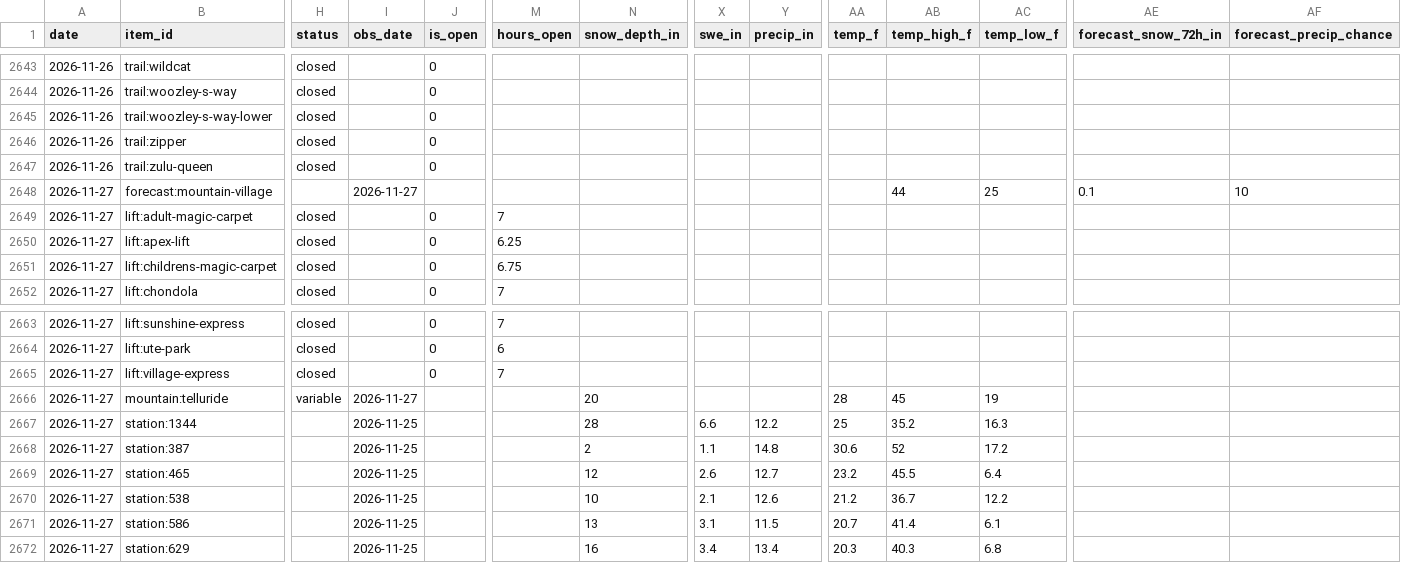
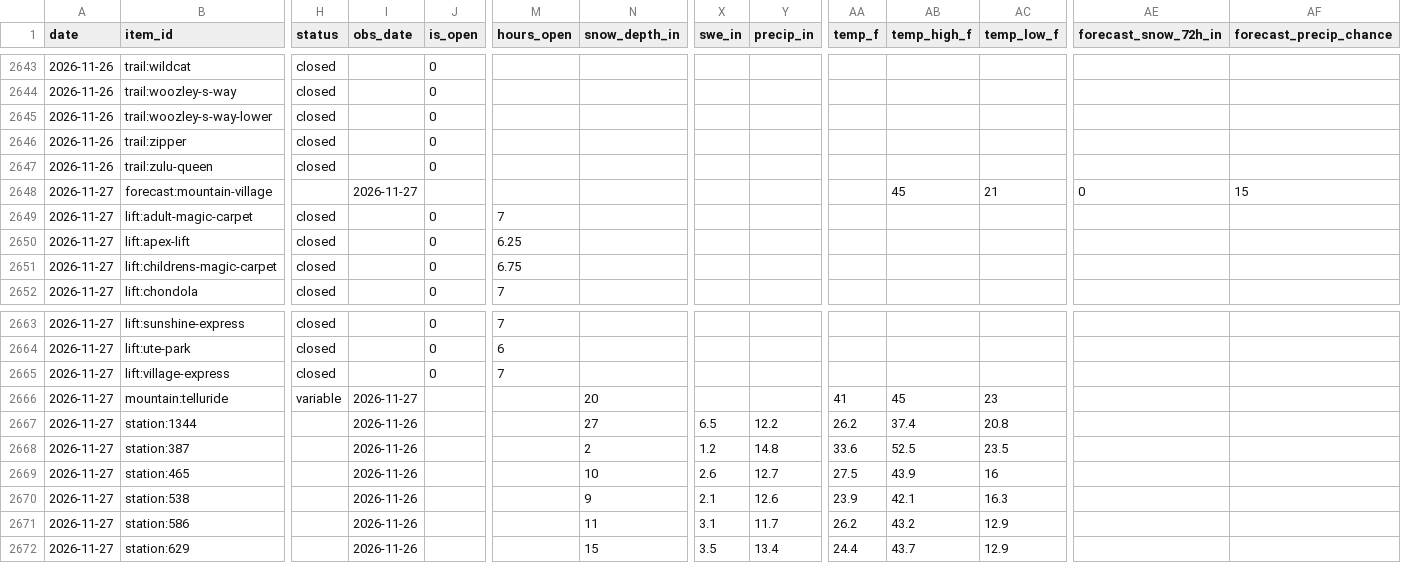
Before and after one commit to akroeger2004/telluride-tracker, a CSV file: data/history.csv, drawn as a sheet; only a part is shown, gaps mark what is left out; the diff covers the shown part only; the diff names each change by its address in the sheet, - before the commit and + after, or states it on an @@ line.

```diff
--- a/data/history.csv
+++ b/data/history.csv
-AB2648 (temp_high_f): 44
+AB2648 (temp_high_f): 45
-AC2648 (temp_low_f): 25
+AC2648 (temp_low_f): 21
-AE2648 (forecast_snow_72h_in): 0.1
+AE2648 (forecast_snow_72h_in): 0
-AF2648 (forecast_precip_chance): 10
+AF2648 (forecast_precip_chance): 15
-AA2666 (temp_f): 28
+AA2666 (temp_f): 41
-AC2666 (temp_low_f): 19
+AC2666 (temp_low_f): 23
-I2667:I2672 (obs_date): 2026-11-25
+I2667:I2672 (obs_date): 2026-11-26
-N2667 (snow_depth_in): 28
+N2667 (snow_depth_in): 27
-X2667 (swe_in): 6.6
+X2667 (swe_in): 6.5
-AA2667 (temp_f): 25
+AA2667 (temp_f): 26.2
-AB2667 (temp_high_f): 35.2
+AB2667 (temp_high_f): 37.4
-AC2667 (temp_low_f): 16.3
+AC2667 (temp_low_f): 20.8
-X2668 (swe_in): 1.1
+X2668 (swe_in): 1.2
-AA2668 (temp_f): 30.6
+AA2668 (temp_f): 33.6
-AB2668 (temp_high_f): 52
+AB2668 (temp_high_f): 52.5
-AC2668 (temp_low_f): 17.2
+AC2668 (temp_low_f): 23.5
-N2669 (snow_depth_in): 12
+N2669 (snow_depth_in): 10
-AA2669 (temp_f): 23.2
+AA2669 (temp_f): 27.5
-AB2669 (temp_high_f): 45.5
+AB2669 (temp_high_f): 43.9
-AC2669 (temp_low_f): 6.4
+AC2669 (temp_low_f): 16
-N2670 (snow_depth_in): 10
+N2670 (snow_depth_in): 9
-AA2670 (temp_f): 21.2
+AA2670 (temp_f): 23.9
-AB2670 (temp_high_f): 36.7
+AB2670 (temp_high_f): 42.1
-AC2670 (temp_low_f): 12.2
+AC2670 (temp_low_f): 16.3
-N2671 (snow_depth_in): 13
+N2671 (snow_depth_in): 11
-Y2671 (precip_in): 11.5
+Y2671 (precip_in): 11.7
-AA2671 (temp_f): 20.7
+AA2671 (temp_f): 26.2
-AB2671 (temp_high_f): 41.4
+AB2671 (temp_high_f): 43.2
-AC2671 (temp_low_f): 6.1
+AC2671 (temp_low_f): 12.9
-N2672 (snow_depth_in): 16
+N2672 (snow_depth_in): 15
-X2672 (swe_in): 3.4
+X2672 (swe_in): 3.5
-AA2672 (temp_f): 20.3
+AA2672 (temp_f): 24.4
-AB2672 (temp_high_f): 40.3
+AB2672 (temp_high_f): 43.7
-AC2672 (temp_low_f): 6.8
+AC2672 (temp_low_f): 12.9
```
Also changed, not shown: 17 edited cells elsewhere in this file, 4 other files.
